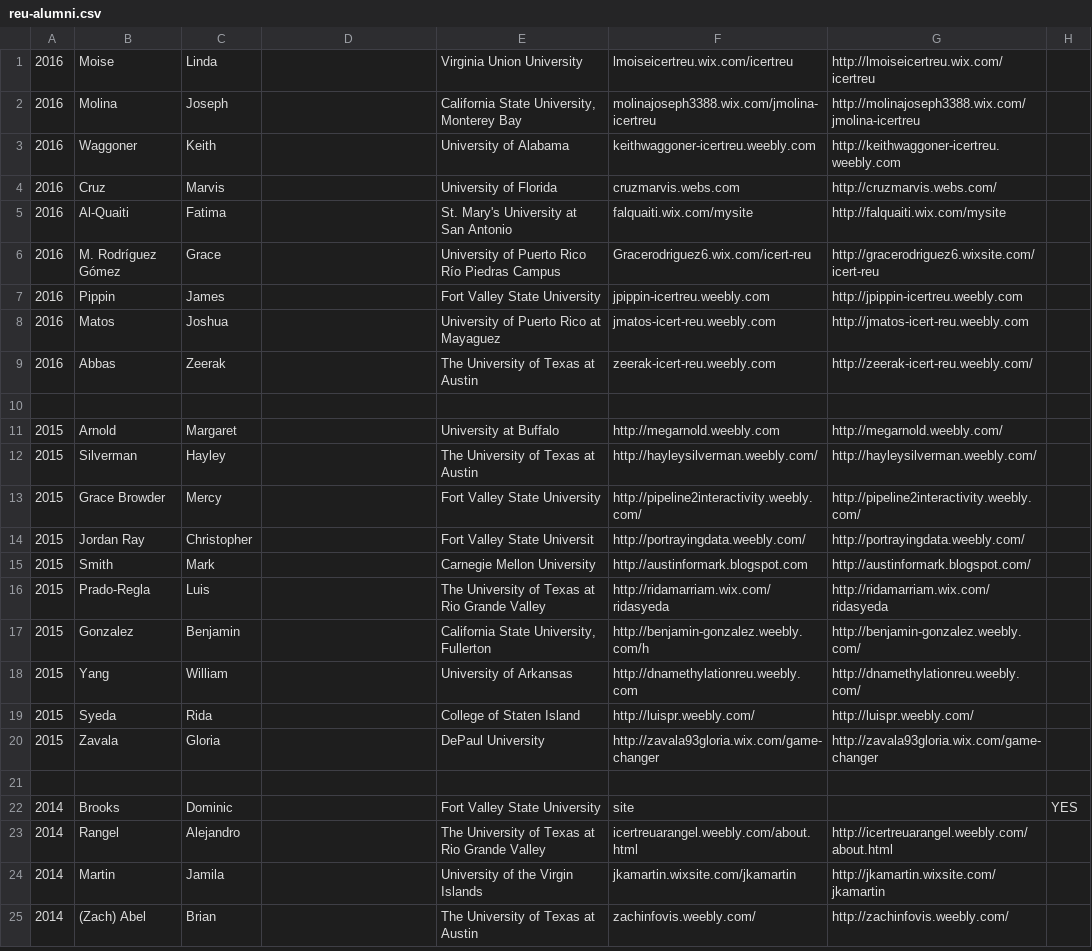
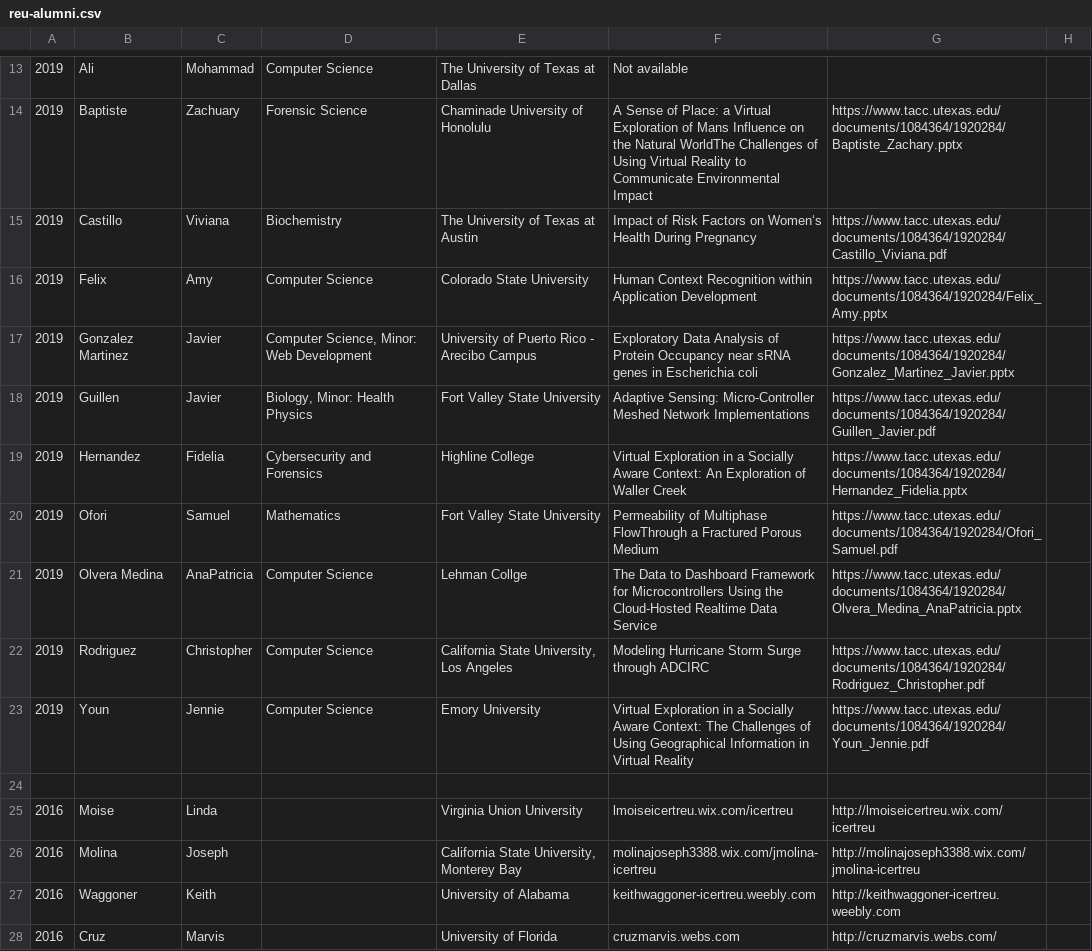
Before and after one commit to TACC/tacc-web-stem-tables, a CSV file: assets/reu-alumni.csv, drawn as a sheet; only a part is shown, gaps mark what is left out; the shorter side is filled out with more unchanged rows; the diff covers the shown part only.

Commit message:
RT-18484: Add 2020 and 2019

```diff
--- a/assets/reu-alumni.csv
+++ b/assets/reu-alumni.csv
@@ -1 +13,13 @@
+2019,Ali,Mohammad,Computer Science,The University of Texas at Dallas,Not available
+2019,Baptiste,Zachuary,Forensic Science,Chaminade University of Honolulu,A Sense of Place: a Virtual Exploration of Mans Influence on the Natural WorldThe Challenges of Using Virtual Reality to Communicate Environmental Impact,https://www.tacc.utexas.edu/documents/1084364/1920284/Baptiste_Zachary.pptx
+2019,Castillo,Viviana,Biochemistry,The University of Texas at Austin,Impact of Risk Factors on Women‘s Health During Pregnancy,https://www.tacc.utexas.edu/documents/1084364/1920284/Castillo_Viviana.pdf
+2019,Felix,Amy,Computer Science,Colorado State University,Human Context Recognition within Application Development,https://www.tacc.utexas.edu/documents/1084364/1920284/Felix_Amy.pptx
+2019,Gonzalez Martinez,Javier ,"Computer Science, Minor: Web Development",University of Puerto Rico - Arecibo Campus,Exploratory Data Analysis of Protein Occupancy near sRNA genes in Escherichia coli,https://www.tacc.utexas.edu/documents/1084364/1920284/Gonzalez_Martinez_Javier.pptx
+2019,Guillen,Javier ,"Biology, Minor: Health Physics",Fort Valley State University,Adaptive Sensing: Micro-Controller Meshed Network Implementations,https://www.tacc.utexas.edu/documents/1084364/1920284/Guillen_Javier.pdf
+2019,Hernandez,Fidelia,Cybersecurity and Forensics,Highline College,Virtual Exploration in a Socially Aware Context: An Exploration of Waller Creek,https://www.tacc.utexas.edu/documents/1084364/1920284/Hernandez_Fidelia.pptx
+2019,Ofori,Samuel,Mathematics,Fort Valley State University,Permeability of Multiphase FlowThrough a Fractured Porous Medium,https://www.tacc.utexas.edu/documents/1084364/1920284/Ofori_Samuel.pdf
+2019,Olvera Medina,AnaPatricia,Computer Science,Lehman Collge,The Data to Dashboard Framework for Microcontrollers Using the Cloud-Hosted Realtime Data Service,https://www.tacc.utexas.edu/documents/1084364/1920284/Olvera_Medina_AnaPatricia.pptx
+2019,Rodriguez,Christopher,Computer Science,"California State University, Los Angeles",Modeling Hurricane Storm Surge through ADCIRC ,https://www.tacc.utexas.edu/documents/1084364/1920284/Rodriguez_Christopher.pdf
+2019,Youn,Jennie,Computer Science,Emory University,Virtual Exploration in a Socially Aware Context: The Challenges of Using Geographical Information in Virtual Reality,https://www.tacc.utexas.edu/documents/1084364/1920284/Youn_Jennie.pdf
+
 2016,Moise,Linda,,"Virginia Union University",lmoiseicertreu.wix.com/icertreu,http://lmoiseicertreu.wix.com/icertreu
```
Also changed, not shown: 12 added rows elsewhere in this file.
